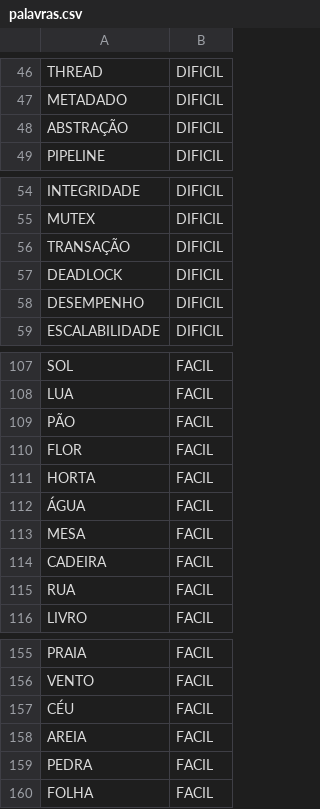
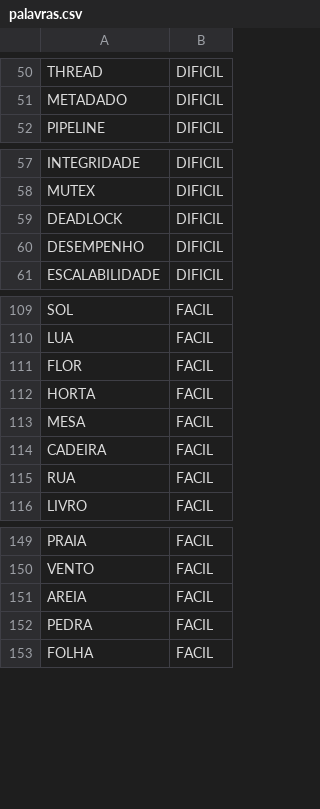
Before and after one commit to DevBrunoUchoa/JogoDaForcaHaskell, a CSV file: palavras.csv, drawn as a sheet; only a part is shown, gaps mark what is left out; removed rows and columns are numbered as before the commit, all else as after; the diff covers the shown part only; the diff names each change by its address in the sheet, - before the commit and + after, or states it on an @@ line.

```diff
--- a/palavras.csv
+++ b/palavras.csv
-row 48: ABSTRAÇÃO | DIFICIL
-row 56: TRANSAÇÃO | DIFICIL
-row 109: PÃO | FACIL
-row 112: ÁGUA | FACIL
-row 157: CÉU | FACIL
```
Also changed, not shown: 4 added rows and 6 removed rows elsewhere in this file, 1 other file.
